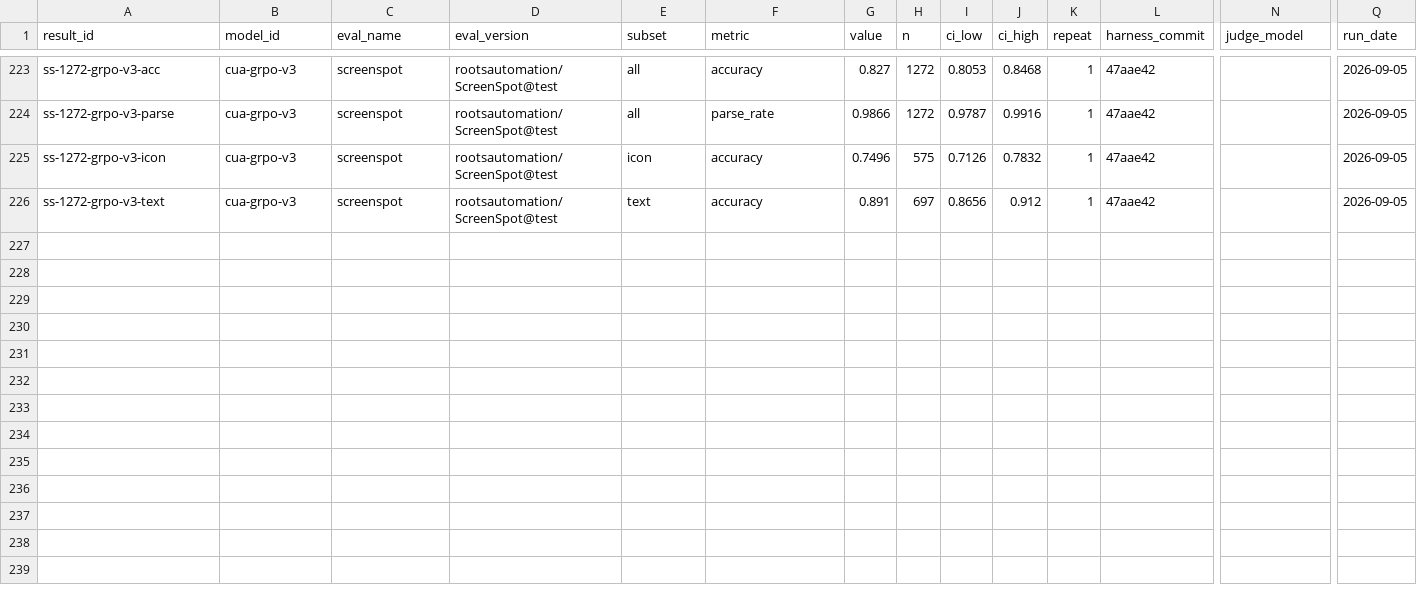
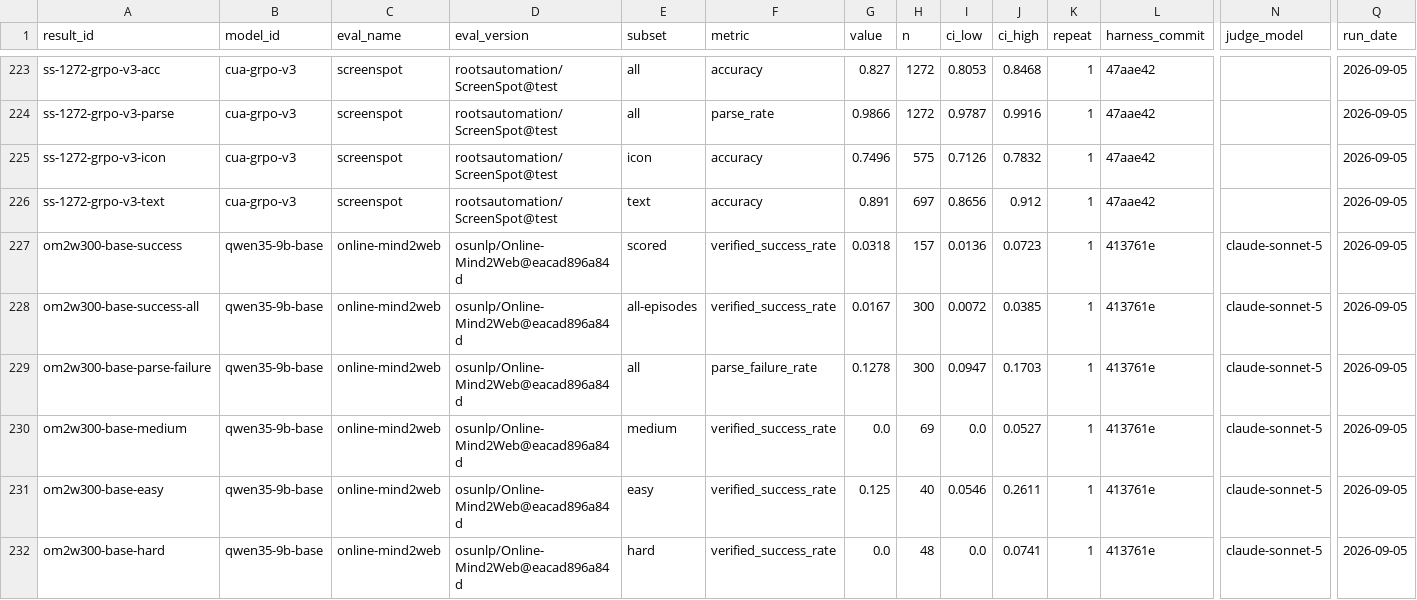
Before and after one commit to rmmajor/vetty_dataset_gather, a CSV file: experiments/results.csv, drawn as a sheet; only a part is shown, gaps mark what is left out; rows hold the shown columns only; the diff names each change by its address in the sheet, - before the commit and + after, or states it on an @@ line.

Commit message:
eval: a judge command, and the base Online-Mind2Web arm at n=157
The record-then-judge split had no judge half. --no-judge wrote episodes and nothing could
score them afterwards, so the design that keeps a Claude usage limit from burning rental
hours could not actually be completed. `student_eval judge <run_dir>` scores the episodes a
run deferred, without a browser, a served model or a GPU, and re-derives metrics and the
report. It reads episode.json rather than the results.json snapshot, which is written when a
run ends and goes stale about what a verdict is still owed on.

The base arm is now measured on the FULL 300 tasks under one harness, with a token budget
that does not truncate it and a judge that ran:

  verified success (scored)        3.18%  [1.4, 7.2]   n=157
  verified success (all episodes)  1.67%               n=300
  easy    12.5%   medium 0.0%   hard 0.0%

Every base success is an easy task; it scores nothing on the 117 scored medium and hard
episodes. 143 of 300 were blocked or unreachable from this egress, which is why both
denominators are registered. This supersedes the n=34 and n=164 base rows, whose intervals
spanned roughly 3-23% and which came from different harness commits.

```diff
--- a/experiments/results.csv
+++ b/experiments/results.csv
+row 227: om2w300-base-success | qwen35-9b-base | online-mind2web | osunlp/Online-Mind2Web@eacad896a84d | scored | verified_success_rate | 0.0318 | 157 | 0.0136 | 0.0723 | 1 | 413761e | claude-sonnet-5 | 2026-09-05
+row 228: om2w300-base-success-all | qwen35-9b-base | online-mind2web | osunlp/Online-Mind2Web@eacad896a84d | all-episodes | verified_success_rate | 0.0167 | 300 | 0.0072 | 0.0385 | 1 | 413761e | claude-sonnet-5 | 2026-09-05
+row 229: om2w300-base-parse-failure | qwen35-9b-base | online-mind2web | osunlp/Online-Mind2Web@eacad896a84d | all | parse_failure_rate | 0.1278 | 300 | 0.0947 | 0.1703 | 1 | 413761e | claude-sonnet-5 | 2026-09-05
+row 230: om2w300-base-medium | qwen35-9b-base | online-mind2web | osunlp/Online-Mind2Web@eacad896a84d | medium | verified_success_rate | 0.0 | 69 | 0.0 | 0.0527 | 1 | 413761e | claude-sonnet-5 | 2026-09-05
+row 231: om2w300-base-easy | qwen35-9b-base | online-mind2web | osunlp/Online-Mind2Web@eacad896a84d | easy | verified_success_rate | 0.125 | 40 | 0.0546 | 0.2611 | 1 | 413761e | claude-sonnet-5 | 2026-09-05
+row 232: om2w300-base-hard | qwen35-9b-base | online-mind2web | osunlp/Online-Mind2Web@eacad896a84d | hard | verified_success_rate | 0.0 | 48 | 0.0 | 0.0741 | 1 | 413761e | claude-sonnet-5 | 2026-09-05
```
Also changed, not shown: 2 other files.
